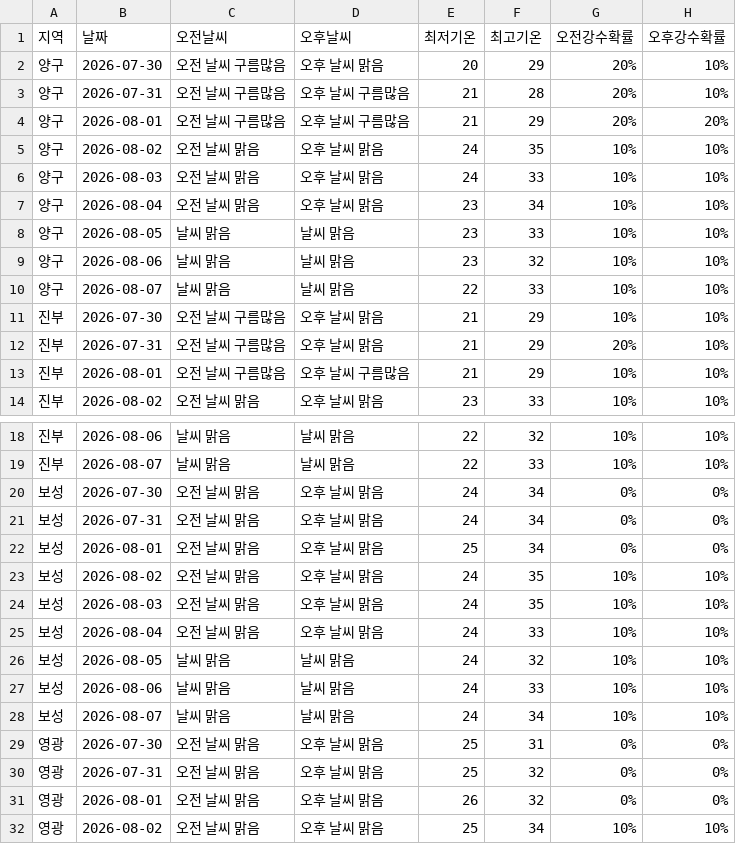
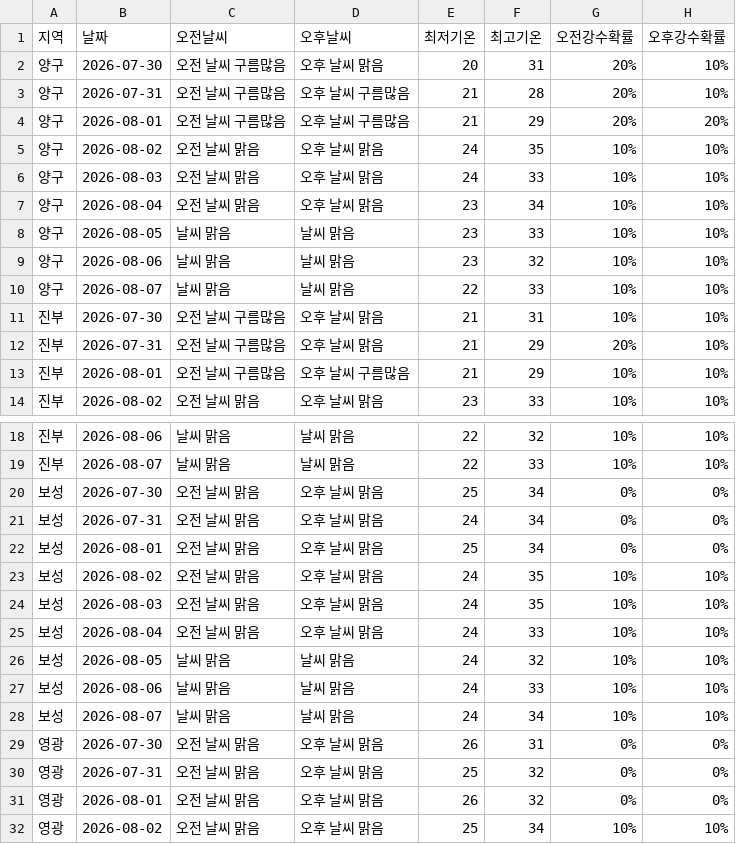
Before and after one commit to wngml7055/potato-times, a CSV file: data/weather.csv, drawn as a sheet; only a part is shown, gaps mark what is left out.

```diff
--- a/data/weather.csv
+++ b/data/weather.csv
@@ -1,3 +1,3 @@
 지역,날짜,오전날씨,오후날씨,최저기온,최고기온,오전강수확률,오후강수확률
-양구,2026-07-30,오전 날씨 구름많음,오후 날씨 맑음,20,29,20%,10%
+양구,2026-07-30,오전 날씨 구름많음,오후 날씨 맑음,20,31,20%,10%
 양구,2026-07-31,오전 날씨 구름많음,오후 날씨 구름많음,21,28,20%,10%
@@ -10,3 +10,3 @@
 양구,2026-08-07,날씨 맑음,날씨 맑음,22,33,10%,10%
-진부,2026-07-30,오전 날씨 구름많음,오후 날씨 맑음,21,29,10%,10%
+진부,2026-07-30,오전 날씨 구름많음,오후 날씨 맑음,21,31,10%,10%
 진부,2026-07-31,오전 날씨 구름많음,오후 날씨 맑음,21,29,20%,10%
@@ -19,3 +19,3 @@
 진부,2026-08-07,날씨 맑음,날씨 맑음,22,33,10%,10%
-보성,2026-07-30,오전 날씨 맑음,오후 날씨 맑음,24,34,0%,0%
+보성,2026-07-30,오전 날씨 맑음,오후 날씨 맑음,25,34,0%,0%
 보성,2026-07-31,오전 날씨 맑음,오후 날씨 맑음,24,34,0%,0%
@@ -28,3 +28,3 @@
 보성,2026-08-07,날씨 맑음,날씨 맑음,24,34,10%,10%
-영광,2026-07-30,오전 날씨 맑음,오후 날씨 맑음,25,31,0%,0%
+영광,2026-07-30,오전 날씨 맑음,오후 날씨 맑음,26,31,0%,0%
 영광,2026-07-31,오전 날씨 맑음,오후 날씨 맑음,25,32,0%,0%
```
